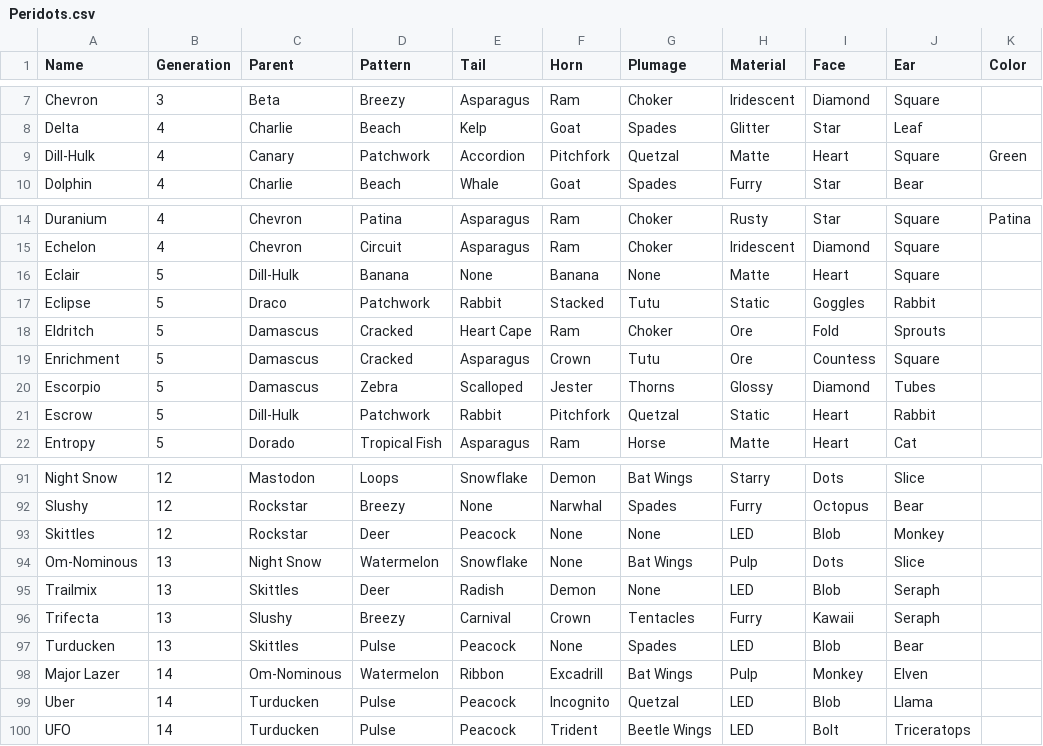
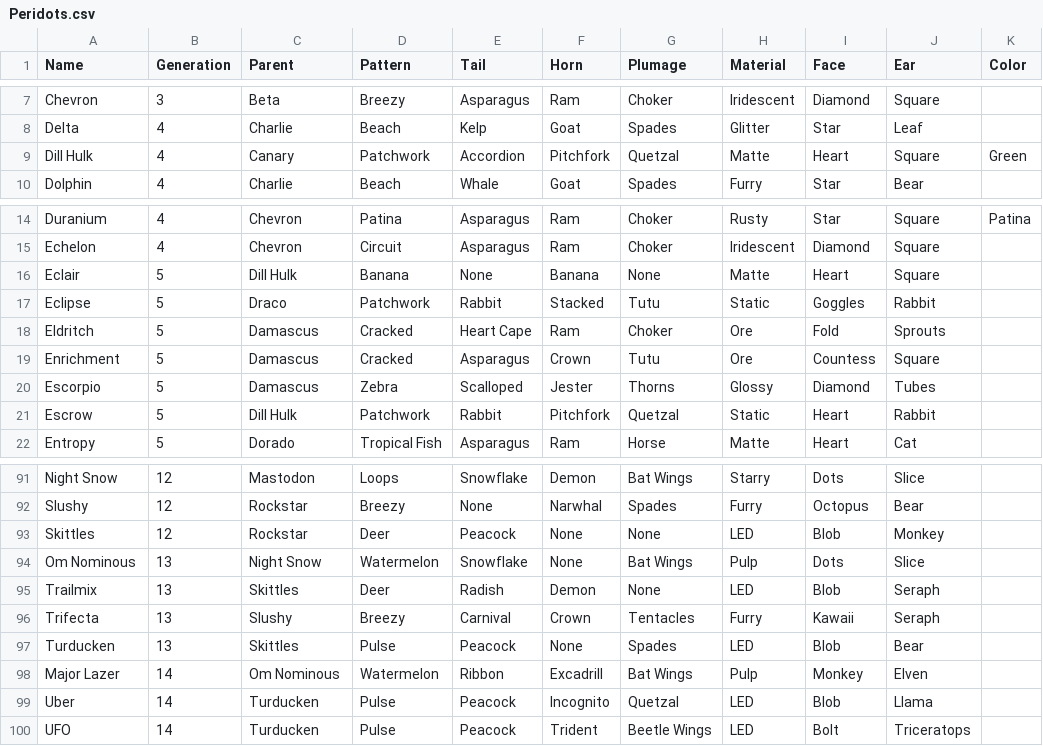
Before and after one commit to g1ddy/PeridotArchetypeFinder, a CSV file: assets/Peridots.csv, drawn as a sheet; only a part is shown, gaps mark what is left out.

Commit message:
remove hyphen from names

```diff
--- a/assets/Peridots.csv
+++ b/assets/Peridots.csv
@@ -8,3 +8,3 @@ Chevron,3,Beta,Breezy,Asparagus,Ram,Choker,Iridescent,Diamond,Square,
 Delta,4,Charlie,Beach,Kelp,Goat,Spades,Glitter,Star,Leaf,
-Dill-Hulk,4,Canary,Patchwork,Accordion,Pitchfork,Quetzal,Matte,Heart,Square,Green
+Dill Hulk,4,Canary,Patchwork,Accordion,Pitchfork,Quetzal,Matte,Heart,Square,Green
 Dolphin,4,Charlie,Beach,Whale,Goat,Spades,Furry,Star,Bear,
@@ -15,3 +15,3 @@ Duranium,4,Chevron,Patina,Asparagus,Ram,Choker,Rusty,Star,Square,Patina
 Echelon,4,Chevron,Circuit,Asparagus,Ram,Choker,Iridescent,Diamond,Square,
-Eclair,5,Dill-Hulk,Banana,None,Banana,None,Matte,Heart,Square,
+Eclair,5,Dill Hulk,Banana,None,Banana,None,Matte,Heart,Square,
 Eclipse,5,Draco,Patchwork,Rabbit,Stacked,Tutu,Static,Goggles,Rabbit,
@@ -20,3 +20,3 @@ Enrichment,5,Damascus,Cracked,Asparagus,Crown,Tutu,Ore,Countess,Square,
 Escorpio,5,Damascus,Zebra,Scalloped,Jester,Thorns,Glossy,Diamond,Tubes,
-Escrow,5,Dill-Hulk,Patchwork,Rabbit,Pitchfork,Quetzal,Static,Heart,Rabbit,
+Escrow,5,Dill Hulk,Patchwork,Rabbit,Pitchfork,Quetzal,Static,Heart,Rabbit,
 Entropy,5,Dorado,Tropical Fish,Asparagus,Ram,Horse,Matte,Heart,Cat,
@@ -93,3 +93,3 @@ Slushy,12,Rockstar,Breezy,None,Narwhal,Spades,Furry,Octopus,Bear,
 Skittles,12,Rockstar,Deer,Peacock,None,None,LED,Blob,Monkey,
-Om-Nominous,13,Night Snow,Watermelon,Snowflake,None,Bat Wings,Pulp,Dots,Slice,
+Om Nominous,13,Night Snow,Watermelon,Snowflake,None,Bat Wings,Pulp,Dots,Slice,
 Trailmix,13,Skittles,Deer,Radish,Demon,None,LED,Blob,Seraph,
@@ -97,3 +97,3 @@ Trifecta,13,Slushy,Breezy,Carnival,Crown,Tentacles,Furry,Kawaii,Seraph,
 Turducken,13,Skittles,Pulse,Peacock,None,Spades,LED,Blob,Bear,
-Major Lazer,14,Om-Nominous,Watermelon,Ribbon,Excadrill,Bat Wings,Pulp,Monkey,Elven,
+Major Lazer,14,Om Nominous,Watermelon,Ribbon,Excadrill,Bat Wings,Pulp,Monkey,Elven,
 Uber,14,Turducken,Pulse,Peacock,Incognito,Quetzal,LED,Blob,Llama,
```
